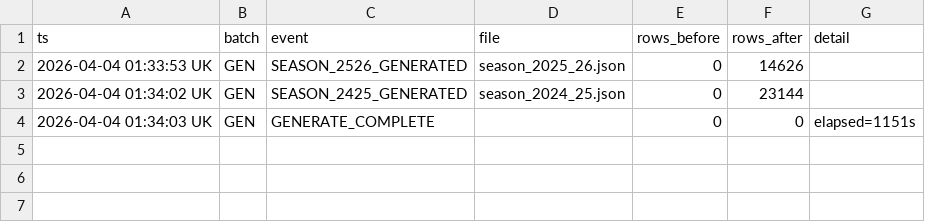
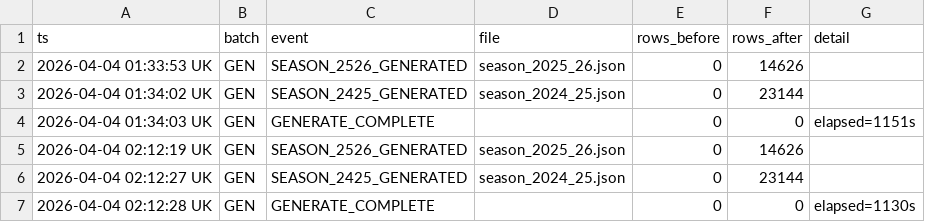
Before and after one commit to iamwerewolf1007/PropEdgeV14.0, a CSV file: data/audit_log.csv, drawn as a sheet.

Commit message:
GEN: full season JSON rebuild

```diff
--- a/data/audit_log.csv
+++ b/data/audit_log.csv
@@ -4 +4,4 @@ ts,batch,event,file,rows_before,rows_after,detail
 2026-04-04 01:34:03 UK,GEN,GENERATE_COMPLETE,,0,0,elapsed=1151s
+2026-04-04 02:12:19 UK,GEN,SEASON_2526_GENERATED,season_2025_26.json,0,14626,
+2026-04-04 02:12:27 UK,GEN,SEASON_2425_GENERATED,season_2024_25.json,0,23144,
+2026-04-04 02:12:28 UK,GEN,GENERATE_COMPLETE,,0,0,elapsed=1130s
```
Also changed, not shown: 3 other files.
